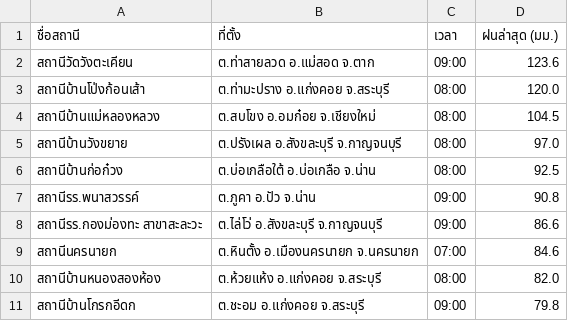
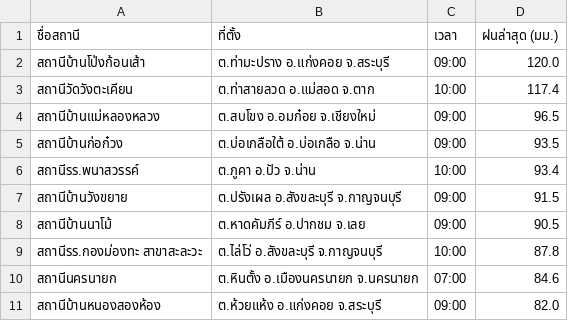
Before and after one commit to chaleeexez/scraper, a CSV file: thaiwater_rainfall_live.csv, drawn as a sheet.

```diff
--- a/thaiwater_rainfall_live.csv
+++ b/thaiwater_rainfall_live.csv
@@ -1,11 +1,11 @@
 ชื่อสถานี,ที่ตั้ง,เวลา,ฝนล่าสุด (มม.)
-สถานีวัดวังตะเคียน,ต.ท่าสายลวด อ.แม่สอด จ.ตาก,09:00,123.6
-สถานีบ้านโป่งก้อนเส้า,ต.ท่ามะปราง อ.แก่งคอย จ.สระบุรี,08:00,120.0
-สถานีบ้านแม่หลองหลวง,ต.สบโขง อ.อมก๋อย จ.เชียงใหม่,08:00,104.5
-สถานีบ้านวังขยาย,ต.ปรังเผล อ.สังขละบุรี จ.กาญจนบุรี,08:00,97.0
-สถานีบ้านก่อก๋วง,ต.บ่อเกลือใต้ อ.บ่อเกลือ จ.น่าน,08:00,92.5
-สถานีรร.พนาสวรรค์,ต.ภูคา อ.ปัว จ.น่าน,09:00,90.8
-สถานีรร.กองม่องทะ สาขาสะละวะ,ต.ไล่โว่ อ.สังขละบุรี จ.กาญจนบุรี,09:00,86.6
+สถานีบ้านโป่งก้อนเส้า,ต.ท่ามะปราง อ.แก่งคอย จ.สระบุรี,09:00,120.0
+สถานีวัดวังตะเคียน,ต.ท่าสายลวด อ.แม่สอด จ.ตาก,10:00,117.4
+สถานีบ้านแม่หลองหลวง,ต.สบโขง อ.อมก๋อย จ.เชียงใหม่,09:00,96.5
+สถานีบ้านก่อก๋วง,ต.บ่อเกลือใต้ อ.บ่อเกลือ จ.น่าน,09:00,93.5
+สถานีรร.พนาสวรรค์,ต.ภูคา อ.ปัว จ.น่าน,10:00,93.4
+สถานีบ้านวังขยาย,ต.ปรังเผล อ.สังขละบุรี จ.กาญจนบุรี,09:00,91.5
+สถานีบ้านนาโม้,ต.หาดคัมภีร์ อ.ปากชม จ.เลย,09:00,90.5
+สถานีรร.กองม่องทะ สาขาสะละวะ,ต.ไล่โว่ อ.สังขละบุรี จ.กาญจนบุรี,10:00,87.8
 สถานีนครนายก,ต.หินตั้ง อ.เมืองนครนายก จ.นครนายก,07:00,84.6
-สถานีบ้านหนองสองห้อง,ต.ห้วยแห้ง อ.แก่งคอย จ.สระบุรี,08:00,82.0
-สถานีบ้านโกรกอีดก,ต.ชะอม อ.แก่งคอย จ.สระบุรี,09:00,79.8
+สถานีบ้านหนองสองห้อง,ต.ห้วยแห้ง อ.แก่งคอย จ.สระบุรี,09:00,82.0
```
